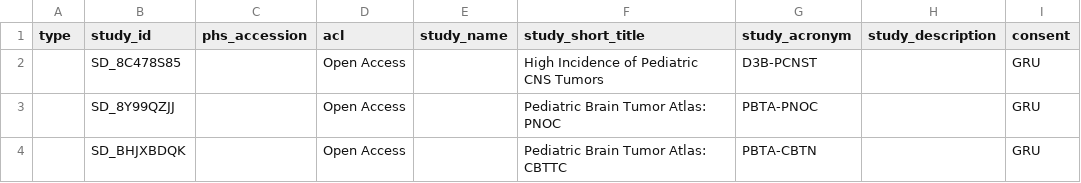
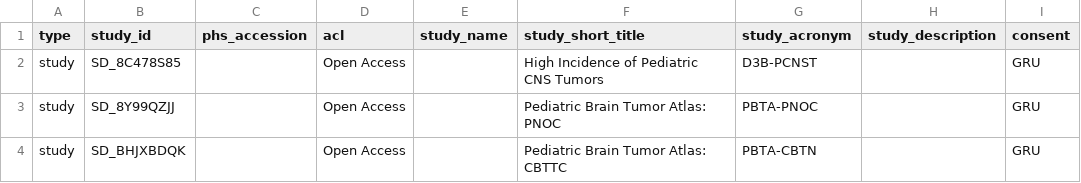
Before and after one commit to d3b-center/d3b-cds-manifest-prep, a CSV file: data/submission_packet/study.csv, drawn as a sheet; only a part is shown; the diff names each change by its address in the sheet, - before the commit and + after, or states it on an @@ line.

Commit message:
🐛 get study_tables to have appropriate column values

```diff
--- a/data/submission_packet/study.csv
+++ b/data/submission_packet/study.csv
-A2:A4 (type): (empty)
+A2:A4 (type): study
```
Also changed, not shown: data/submission_packet/study_admin.csv, 2 other files.
